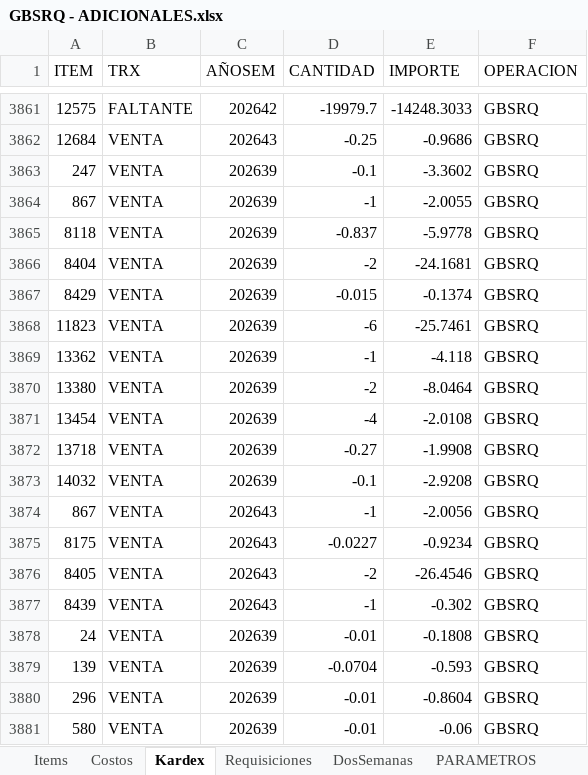
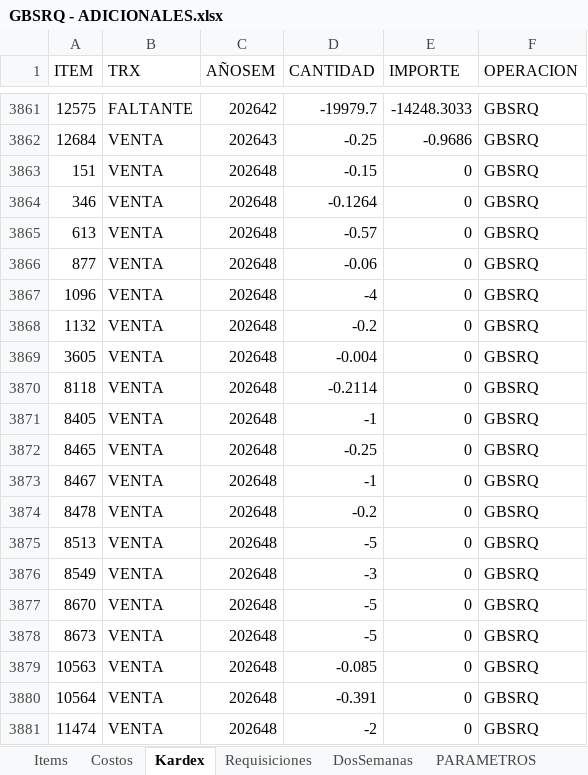
Before and after one commit to AlvaroCornejo/EBC_PEDIDOS_ADICIONALES, an Excel workbook: data/GBSRQ - ADICIONALES.xlsx, sheet Kardex, drawn as a sheet; only a part is shown, gaps mark what is left out; the shorter side is filled out with more unchanged rows; values as stored, in another font and other column widths than the file's, no borders; table styles not drawn; the diff covers the shown part only; the diff names each change by its address in the sheet, - before the commit and + after, or states it on an @@ line.

```diff
--- a/data/GBSRQ - ADICIONALES.xlsx (sheet Kardex)
+++ b/data/GBSRQ - ADICIONALES.xlsx (sheet Kardex)
+row 3863: 151 | VENTA | 202648 | -0.15 | 0 | GBSRQ
+row 3864: 346 | VENTA | 202648 | -0.1264 | 0 | GBSRQ
+row 3865: 613 | VENTA | 202648 | -0.57 | 0 | GBSRQ
+row 3866: 877 | VENTA | 202648 | -0.06 | 0 | GBSRQ
+row 3867: 1096 | VENTA | 202648 | -4 | 0 | GBSRQ
+row 3868: 1132 | VENTA | 202648 | -0.2 | 0 | GBSRQ
+row 3869: 3605 | VENTA | 202648 | -0.004 | 0 | GBSRQ
+row 3870: 8118 | VENTA | 202648 | -0.2114 | 0 | GBSRQ
+row 3871: 8405 | VENTA | 202648 | -1 | 0 | GBSRQ
+row 3872: 8465 | VENTA | 202648 | -0.25 | 0 | GBSRQ
+row 3873: 8467 | VENTA | 202648 | -1 | 0 | GBSRQ
+row 3874: 8478 | VENTA | 202648 | -0.2 | 0 | GBSRQ
+row 3875: 8513 | VENTA | 202648 | -5 | 0 | GBSRQ
+row 3876: 8549 | VENTA | 202648 | -3 | 0 | GBSRQ
+row 3877: 8670 | VENTA | 202648 | -5 | 0 | GBSRQ
+row 3878: 8673 | VENTA | 202648 | -5 | 0 | GBSRQ
+row 3879: 10563 | VENTA | 202648 | -0.085 | 0 | GBSRQ
+row 3880: 10564 | VENTA | 202648 | -0.391 | 0 | GBSRQ
+row 3881: 11474 | VENTA | 202648 | -2 | 0 | GBSRQ
```
Also changed, not shown: 46 added rows elsewhere in this sheet, sheet DosSemanas, sheet PARAMETROS, data/AASI - ADICIONALES.xlsx, data/CDL28 - ADICIONALES.xlsx, 8 other files.
